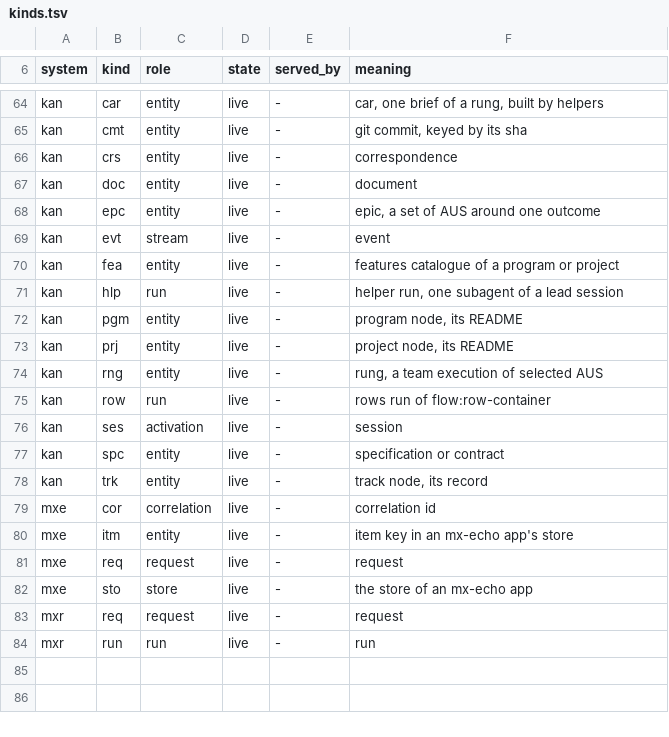
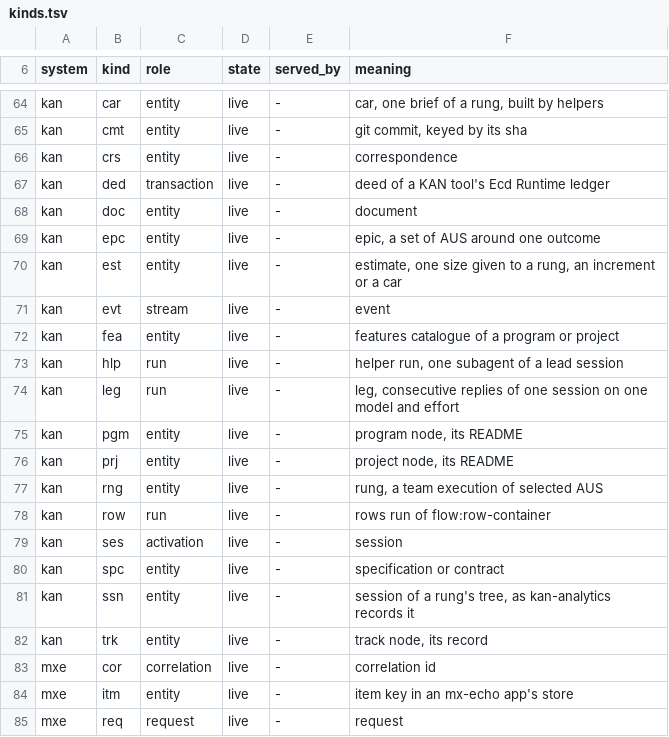
Before and after one commit to fiberfx/ecd-id, a TSV file: registry/kinds.tsv, drawn as a sheet; only a part is shown, gaps mark what is left out; the shorter side is filled out with more unchanged rows; the diff names each change by its address in the sheet, - before the commit and + after, or states it on an @@ line.

Commit message:
ecd-id registry: the system kan registers the kinds ded, est, leg and ssn (kan-analytics's ecr store, waves 3 and 4)

```diff
--- a/registry/kinds.tsv
+++ b/registry/kinds.tsv
+row 67: kan | ded | transaction | live | - | deed of a KAN tool's Ecd Runtime ledger
+row 70: kan | est | entity | live | - | estimate, one size given to a rung, an increment or a car
+row 74: kan | leg | run | live | - | leg, consecutive replies of one session on one model and effort
+row 81: kan | ssn | entity | live | - | session of a rung's tree, as kan-analytics records it
```
